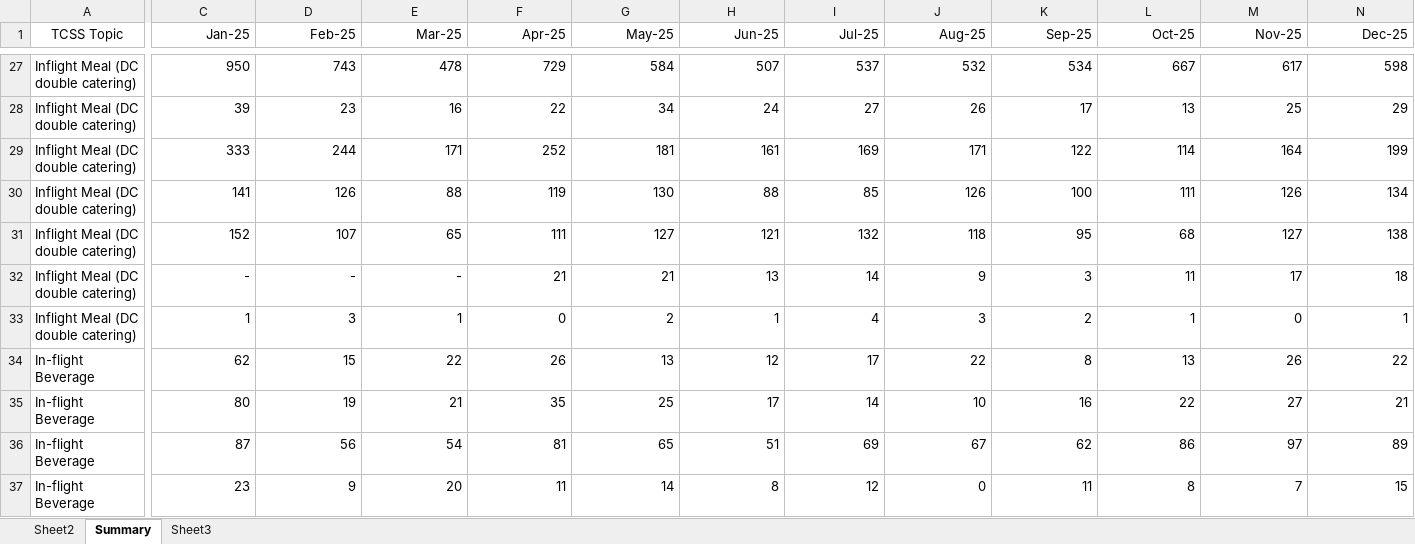
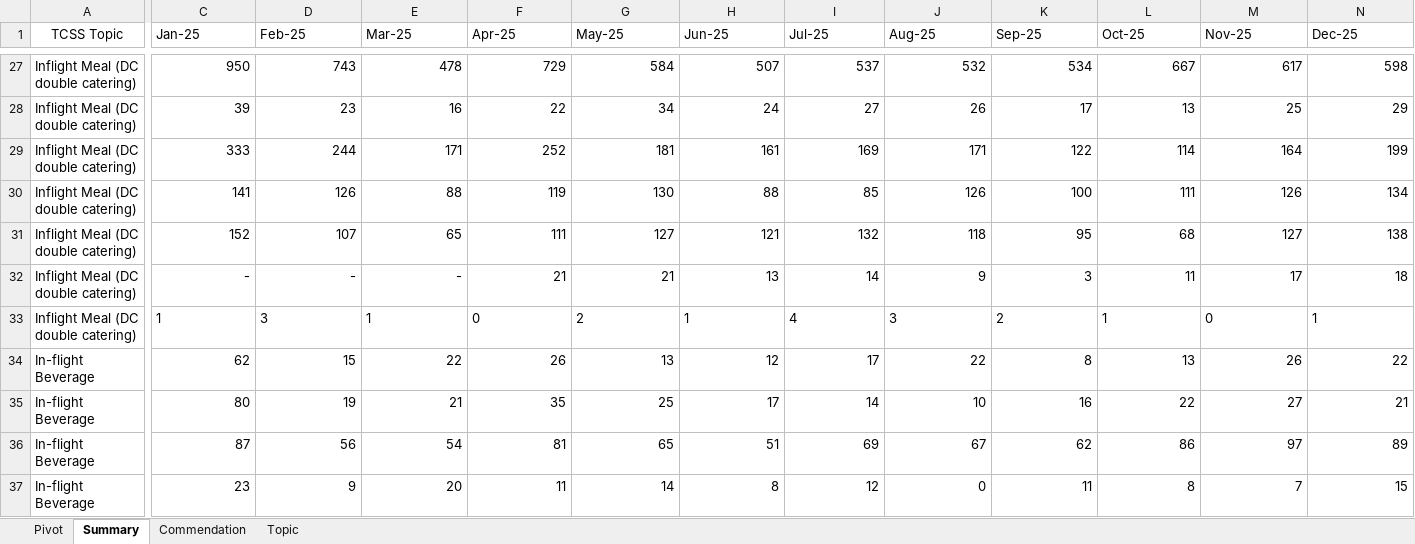
Before and after one commit to Siripong636/TCSS-Dashboard-DV-, an Excel workbook: Summary Complaint.xlsx, sheet Summary, drawn as a sheet; only a part is shown, gaps mark what is left out; values as stored, in another font and other column widths than the file's, no borders; the diff covers the shown part only; the diff names each change by its address in the sheet, - before the commit and + after, or states it on an @@ line.

```diff
--- a/Summary Complaint.xlsx (sheet Summary)
+++ b/Summary Complaint.xlsx (sheet Summary)
-sheet tab: Sheet2
+sheet tab: Pivot
-sheet tab: Sheet3
+sheet tab: Topic
+sheet tab: Commendation
-C1:N1 alignment: right
+C1:N1 alignment: left
-C33:N33 alignment: right
+C33:N33 alignment: left
```
Also changed, not shown: cell formats elsewhere in this sheet, sheet Pivot, sheet Topic, clean_tcss_rating.xlsx, extra_tcss.xlsx, 7 other files.
